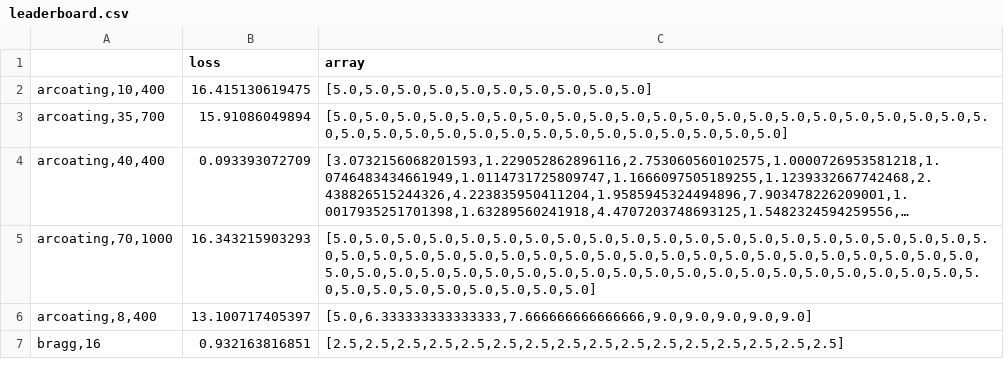
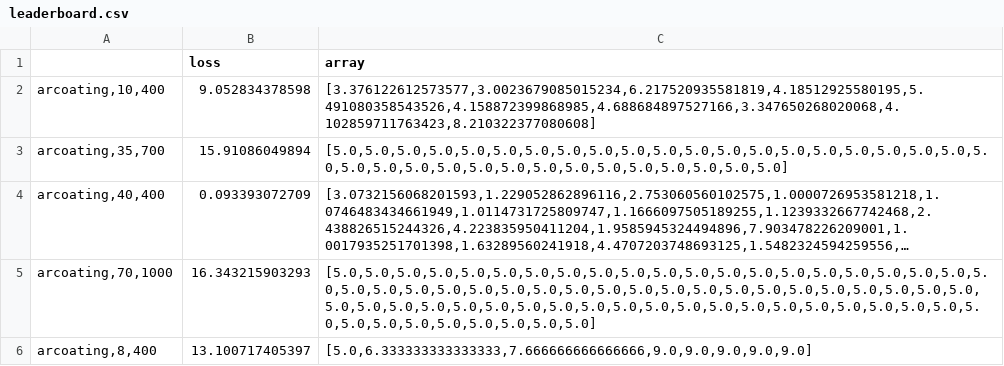
Before and after one commit to facebookresearch/nevergrad, a CSV file: nevergrad/functions/leaderboard.csv, drawn as a sheet; only a part is shown; the shorter side is filled out with more unchanged rows; long unchanged cells end in ….

```diff
--- a/nevergrad/functions/leaderboard.csv
+++ b/nevergrad/functions/leaderboard.csv
@@ -1,3 +1,3 @@
 ,loss,array
-"arcoating,10,400",16.415130619475,"[5.0,5.0,5.0,5.0,5.0,5.0,5.0,5.0,5.0,5.0]"
+"arcoating,10,400",9.052834378598,"[3.376122612573577,3.0023679085015234,6.217520935581819,4.18512925580195,5.491080358543526,4.158872399868985,4.688684897527166,3.347650268020068,4.102859711763423,8.210322377080608]"
 "arcoating,35,700",15.91086049894,"[5.0,5.0,5.0,5.0,5.0,5.0,5.0,5.0,5.0,5.0,5.0,5.0,5.0,5.0,5.0,5.0,5.0,5.0,5.0,5.0,5.0,5.0,5.0,5.0,5.0,5.0,5.0,5.0,5.0,5.0,5.0,5.0,5.0,5.0,5.0]"
```
Also changed, not shown: nevergrad/optimization/recorded_recommendations.csv, 1 other file.
